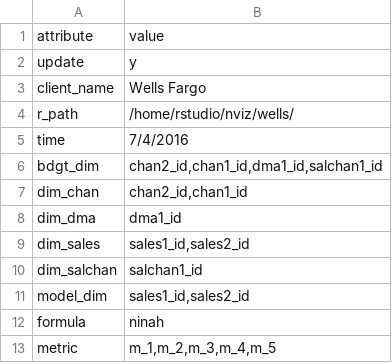
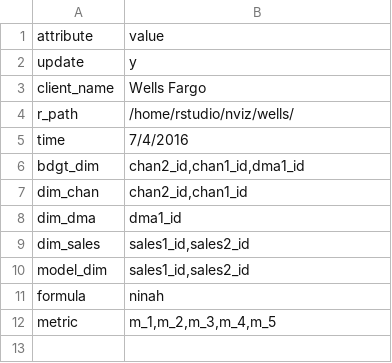
Before and after one commit to truesightconsulting/wells, a CSV file: admin/mmm/adm_setup.csv, drawn as a sheet.

```diff
--- a/admin/mmm/adm_setup.csv
+++ b/admin/mmm/adm_setup.csv
@@ -5,3 +5,3 @@ r_path,/home/rstudio/nviz/wells/
 time,7/4/2016
-bdgt_dim,"chan2_id,chan1_id,dma1_id,salchan1_id"
+bdgt_dim,"chan2_id,chan1_id,dma1_id"
 dim_chan,"chan2_id,chan1_id"
@@ -9,3 +9,2 @@ dim_dma,dma1_id
 dim_sales,"sales1_id,sales2_id"
-dim_salchan,salchan1_id
 model_dim,"sales1_id,sales2_id"
```
Also changed, not shown: admin/mmm/adm_data_var.csv, admin/mmm/adm_modules.csv, 3 other files.
